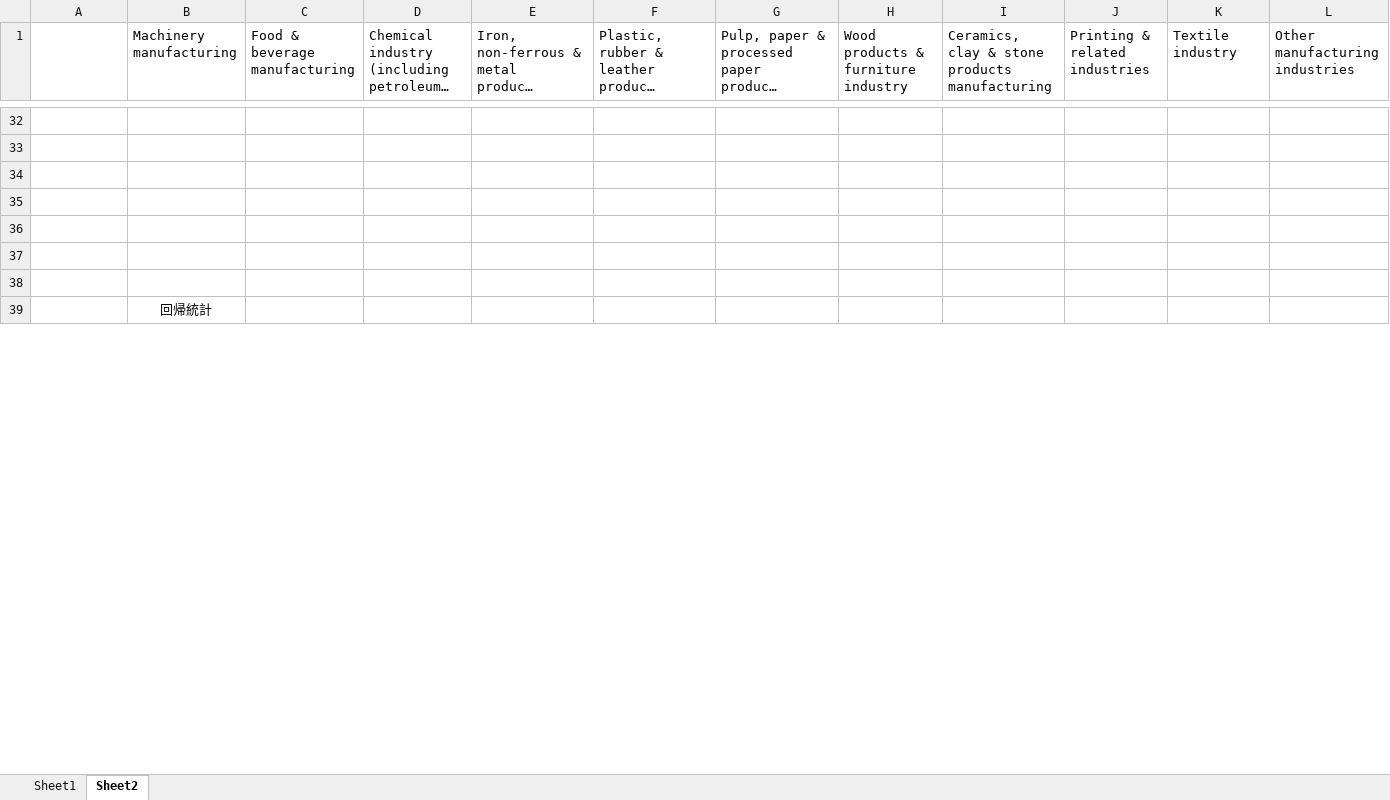
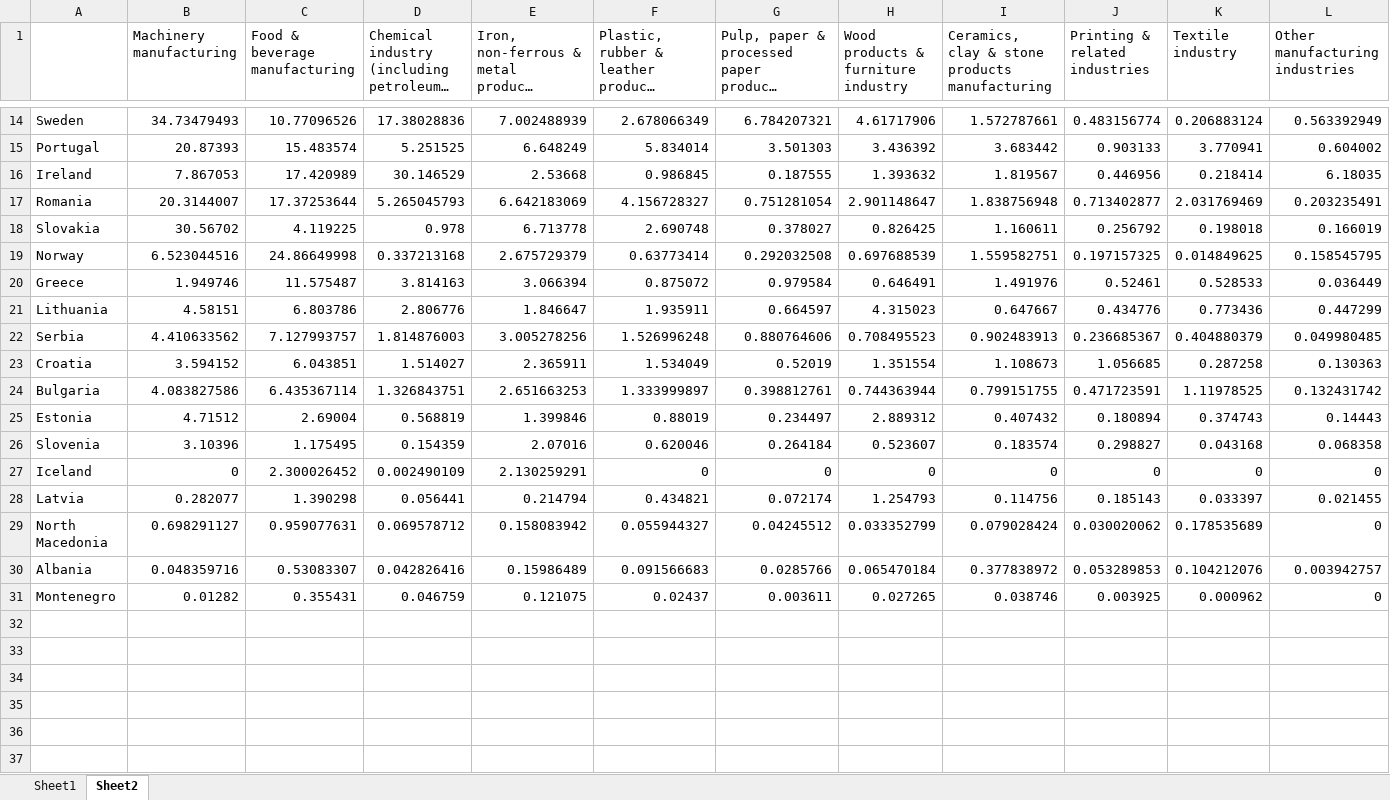
Before and after one commit to moooyu1121/JED_validation, an Excel workbook: data/industry/worksheet.xlsx, sheet Sheet2, drawn as a sheet; only a part is shown, gaps mark what is left out; the shorter side is filled out with more unchanged rows; long unchanged cells end in …; values as stored, in another font and other column widths than the file's, no borders; charts and pictures not drawn; rows hold the shown columns only; the diff covers the shown part only; the diff names each change by its address in the sheet, - before the commit and + after, or states it on an @@ line.

Commit message:
update to include Japan industry composition

```diff
--- a/data/industry/worksheet.xlsx (sheet Sheet2)
+++ b/data/industry/worksheet.xlsx (sheet Sheet2)
+row 14: Sweden | 34.73479493 | 10.77096526 | 17.38028836 | 7.002488939 | 2.678066349 | 6.784207321 | 4.61717906 | 1.572787661 | 0.483156774 | 0.206883124 | 0.563392949
+row 15: Portugal | 20.87393 | 15.483574 | 5.251525 | 6.648249 | 5.834014 | 3.501303 | 3.436392 | 3.683442 | 0.903133 | 3.770941 | 0.604002
+row 16: Ireland | 7.867053 | 17.420989 | 30.146529 | 2.53668 | 0.986845 | 0.187555 | 1.393632 | 1.819567 | 0.446956 | 0.218414 | 6.18035
+row 17: Romania | 20.3144007 | 17.37253644 | 5.265045793 | 6.642183069 | 4.156728327 | 0.751281054 | 2.901148647 | 1.838756948 | 0.713402877 | 2.031769469 | 0.203235491
+row 18: Slovakia | 30.56702 | 4.119225 | 0.978 | 6.713778 | 2.690748 | 0.378027 | 0.826425 | 1.160611 | 0.256792 | 0.198018 | 0.166019
+row 19: Norway | 6.523044516 | 24.86649998 | 0.337213168 | 2.675729379 | 0.63773414 | 0.292032508 | 0.697688539 | 1.559582751 | 0.197157325 | 0.014849625 | 0.158545795
+row 20: Greece | 1.949746 | 11.575487 | 3.814163 | 3.066394 | 0.875072 | 0.979584 | 0.646491 | 1.491976 | 0.52461 | 0.528533 | 0.036449
+row 21: Lithuania | 4.58151 | 6.803786 | 2.806776 | 1.846647 | 1.935911 | 0.664597 | 4.315023 | 0.647667 | 0.434776 | 0.773436 | 0.447299
+row 22: Serbia | 4.410633562 | 7.127993757 | 1.814876003 | 3.005278256 | 1.526996248 | 0.880764606 | 0.708495523 | 0.902483913 | 0.236685367 | 0.404880379 | 0.049980485
+row 23: Croatia | 3.594152 | 6.043851 | 1.514027 | 2.365911 | 1.534049 | 0.52019 | 1.351554 | 1.108673 | 1.056685 | 0.287258 | 0.130363
+row 24: Bulgaria | 4.083827586 | 6.435367114 | 1.326843751 | 2.651663253 | 1.333999897 | 0.398812761 | 0.744363944 | 0.799151755 | 0.471723591 | 1.11978525 | 0.132431742
+row 25: Estonia | 4.71512 | 2.69004 | 0.568819 | 1.399846 | 0.88019 | 0.234497 | 2.889312 | 0.407432 | 0.180894 | 0.374743 | 0.14443
+row 26: Slovenia | 3.10396 | 1.175495 | 0.154359 | 2.07016 | 0.620046 | 0.264184 | 0.523607 | 0.183574 | 0.298827 | 0.043168 | 0.068358
+row 27: Iceland | 0 | 2.300026452 | 0.002490109 | 2.130259291 | 0 | 0 | 0 | 0 | 0 | 0 | 0
+row 28: Latvia | 0.282077 | 1.390298 | 0.056441 | 0.214794 | 0.434821 | 0.072174 | 1.254793 | 0.114756 | 0.185143 | 0.033397 | 0.021455
+row 29: North Macedonia | 0.698291127 | 0.959077631 | 0.069578712 | 0.158083942 | 0.055944327 | 0.04245512 | 0.033352799 | 0.079028424 | 0.030020062 | 0.178535689 | 0
+row 30: Albania | 0.048359716 | 0.53083307 | 0.042826416 | 0.15986489 | 0.091566683 | 0.0285766 | 0.065470184 | 0.377838972 | 0.053289853 | 0.104212076 | 0.003942757
+row 31: Montenegro | 0.01282 | 0.355431 | 0.046759 | 0.121075 | 0.02437 | 0.003611 | 0.027265 | 0.038746 | 0.003925 | 0.000962 | 0
```
Also changed, not shown: 46 added rows, 30 removed rows and 98 edited cells elsewhere in this sheet, charts or pictures, 2 other files.
